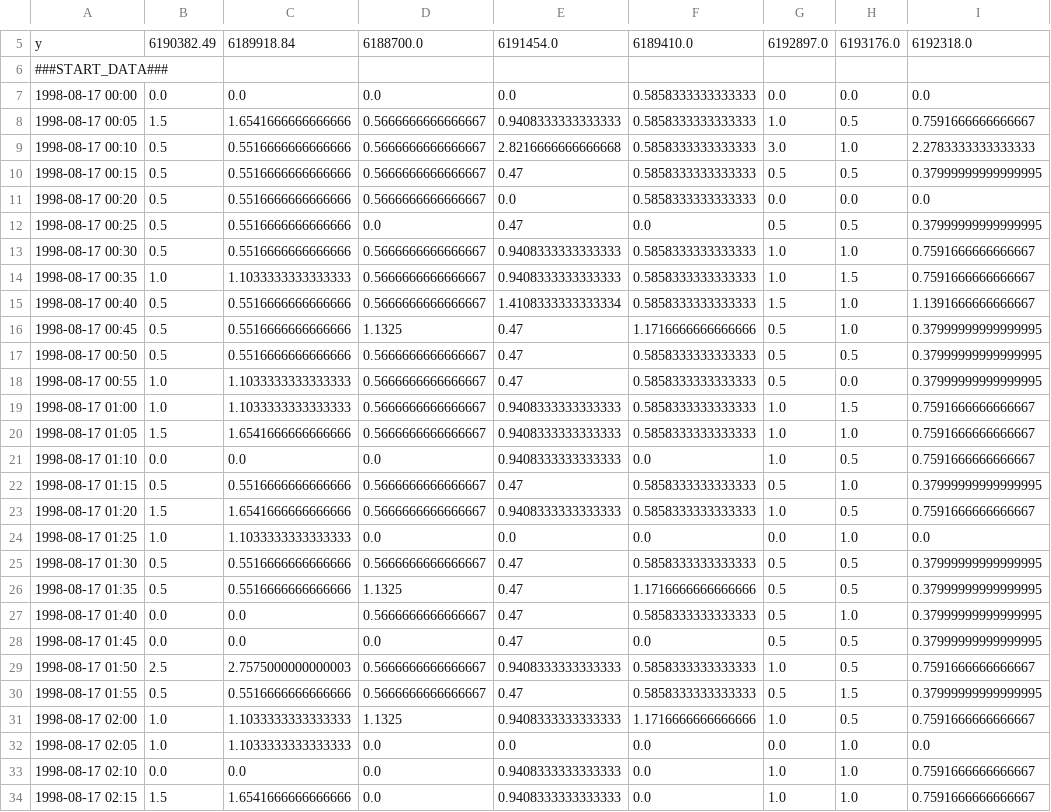
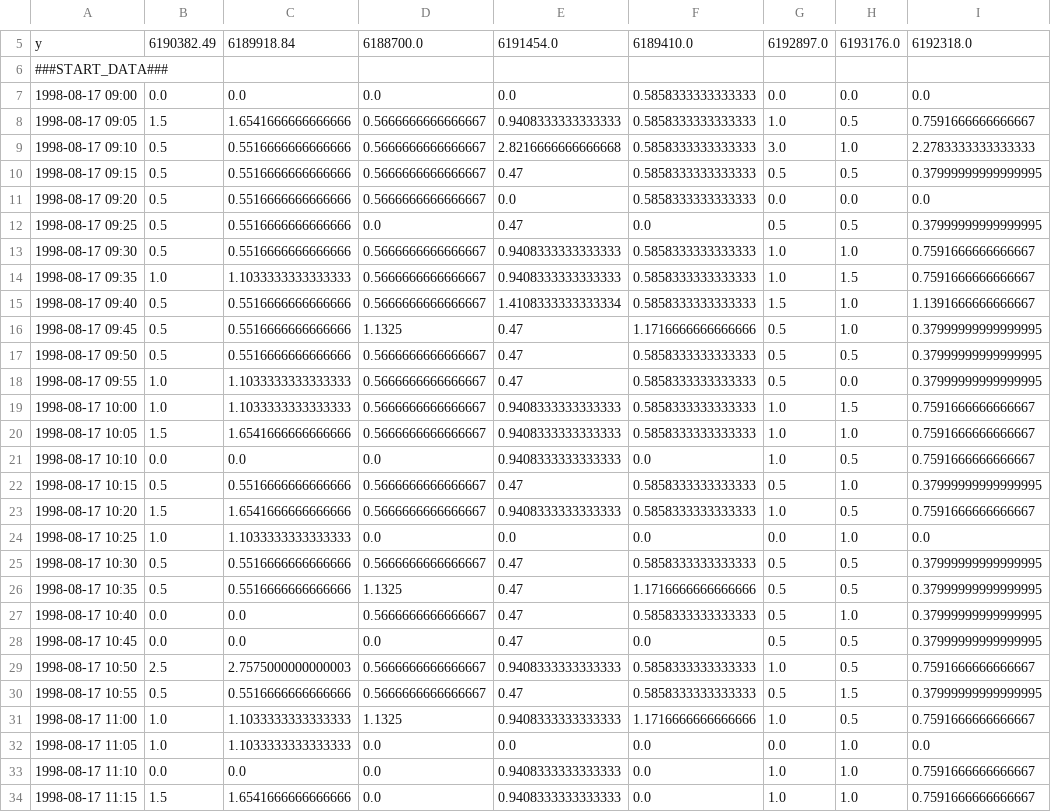
Before and after one commit to smart-facility/smart-faware, a CSV file: data/experiments/WBNM_98/rain_in/rain.csv, drawn as a sheet; only a part is shown, gaps mark what is left out; the diff covers the shown part only; the diff names each change by its address in the sheet, - before the commit and + after, or states it on an @@ line.

Commit message:
Model now determines correct starting date, and GIS file for rain input

```diff
--- a/data/experiments/WBNM_98/rain_in/rain.csv
+++ b/data/experiments/WBNM_98/rain_in/rain.csv
-A7: 1998-08-17 00:00
+A7: 1998-08-17 09:00
-A8: 1998-08-17 00:05
+A8: 1998-08-17 09:05
-A9: 1998-08-17 00:10
+A9: 1998-08-17 09:10
-A10: 1998-08-17 00:15
+A10: 1998-08-17 09:15
-A11: 1998-08-17 00:20
+A11: 1998-08-17 09:20
-A12: 1998-08-17 00:25
+A12: 1998-08-17 09:25
-A13: 1998-08-17 00:30
+A13: 1998-08-17 09:30
-A14: 1998-08-17 00:35
+A14: 1998-08-17 09:35
-A15: 1998-08-17 00:40
+A15: 1998-08-17 09:40
-A16: 1998-08-17 00:45
+A16: 1998-08-17 09:45
-A17: 1998-08-17 00:50
+A17: 1998-08-17 09:50
-A18: 1998-08-17 00:55
+A18: 1998-08-17 09:55
-A19: 1998-08-17 01:00
+A19: 1998-08-17 10:00
-A20: 1998-08-17 01:05
+A20: 1998-08-17 10:05
-A21: 1998-08-17 01:10
+A21: 1998-08-17 10:10
-A22: 1998-08-17 01:15
+A22: 1998-08-17 10:15
-A23: 1998-08-17 01:20
+A23: 1998-08-17 10:20
-A24: 1998-08-17 01:25
+A24: 1998-08-17 10:25
-A25: 1998-08-17 01:30
+A25: 1998-08-17 10:30
-A26: 1998-08-17 01:35
+A26: 1998-08-17 10:35
-A27: 1998-08-17 01:40
+A27: 1998-08-17 10:40
-A28: 1998-08-17 01:45
+A28: 1998-08-17 10:45
-A29: 1998-08-17 01:50
+A29: 1998-08-17 10:50
-A30: 1998-08-17 01:55
+A30: 1998-08-17 10:55
-A31: 1998-08-17 02:00
+A31: 1998-08-17 11:00
-A32: 1998-08-17 02:05
+A32: 1998-08-17 11:05
-A33: 1998-08-17 02:10
+A33: 1998-08-17 11:10
-A34: 1998-08-17 02:15
+A34: 1998-08-17 11:15
```
Also changed, not shown: 153 edited cells elsewhere in this file, 39 other files.
